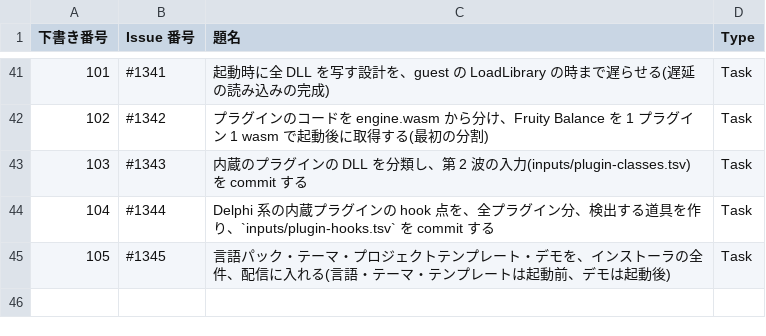
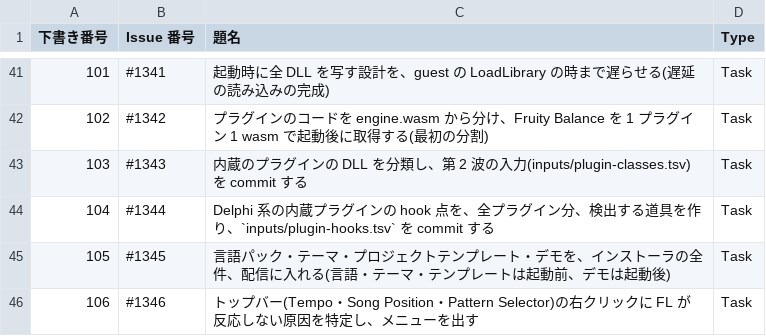
Before and after one commit to signature-studio/signature-studio, a TSV file: pm-work/created-issues.tsv, drawn as a sheet; only a part is shown, gaps mark what is left out; the diff names each change by its address in the sheet, - before the commit and + after, or states it on an @@ line.

```diff
--- a/pm-work/created-issues.tsv
+++ b/pm-work/created-issues.tsv
+row 46: 106 | #1346 | トップバー(Tempo・Song Position・Pattern Selector)の右クリックに FL が反応しない原因を特定し、メニューを出す | Task
```
Also changed, not shown: 3 other files.
